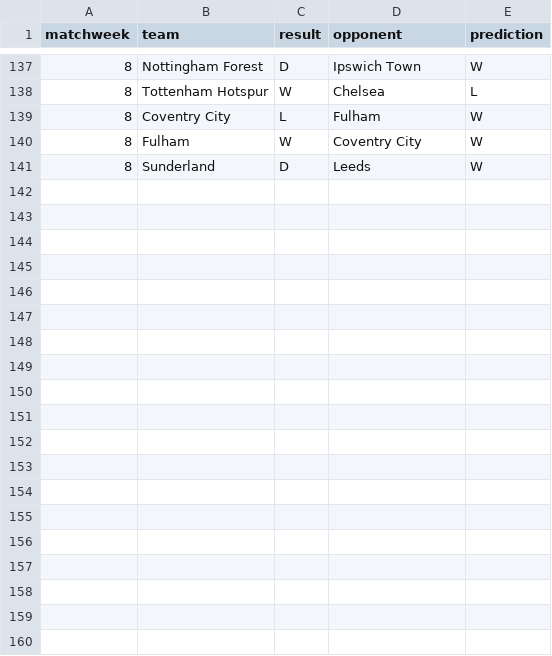
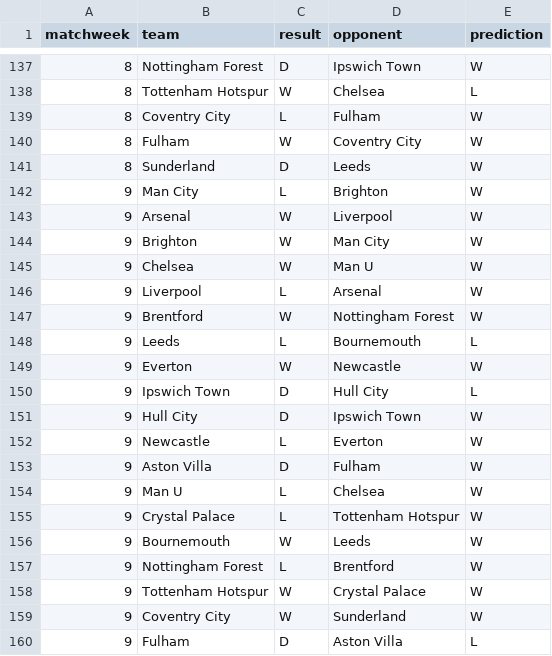
Before and after one commit to harihaysrun/epl-prediction, a CSV file: results/predictions.csv, drawn as a sheet; only a part is shown, gaps mark what is left out; the diff covers the shown part only.

Commit message:
data: update up to matchweek 10 predictions and results
Include Matchweek 9 and 10 results in the datasets. Refresh the Python scripts to generate predictions using the latest match data

```diff
--- a/results/predictions.csv
+++ b/results/predictions.csv
@@ -141 +141,20 @@ matchweek,team,result,opponent,prediction
 8,Sunderland,D,Leeds,W
+9,Man City,L,Brighton,W
+9,Arsenal,W,Liverpool,W
+9,Brighton,W,Man City,W
+9,Chelsea,W,Man U,W
+9,Liverpool,L,Arsenal,W
+9,Brentford,W,Nottingham Forest,W
+9,Leeds,L,Bournemouth,L
+9,Everton,W,Newcastle,W
+9,Ipswich Town,D,Hull City,L
+9,Hull City,D,Ipswich Town,W
+9,Newcastle,L,Everton,W
+9,Aston Villa,D,Fulham,W
+9,Man U,L,Chelsea,W
+9,Crystal Palace,L,Tottenham Hotspur,W
+9,Bournemouth,W,Leeds,W
+9,Nottingham Forest,L,Brentford,W
+9,Tottenham Hotspur,W,Crystal Palace,W
+9,Coventry City,W,Sunderland,W
+9,Fulham,D,Aston Villa,L
```
Also changed, not shown: 21 added rows elsewhere in this file, 3 other files.
